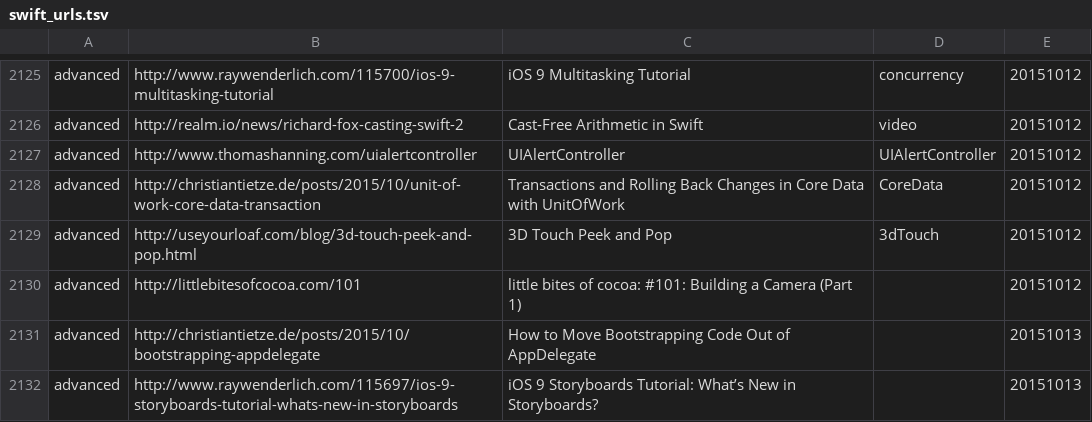
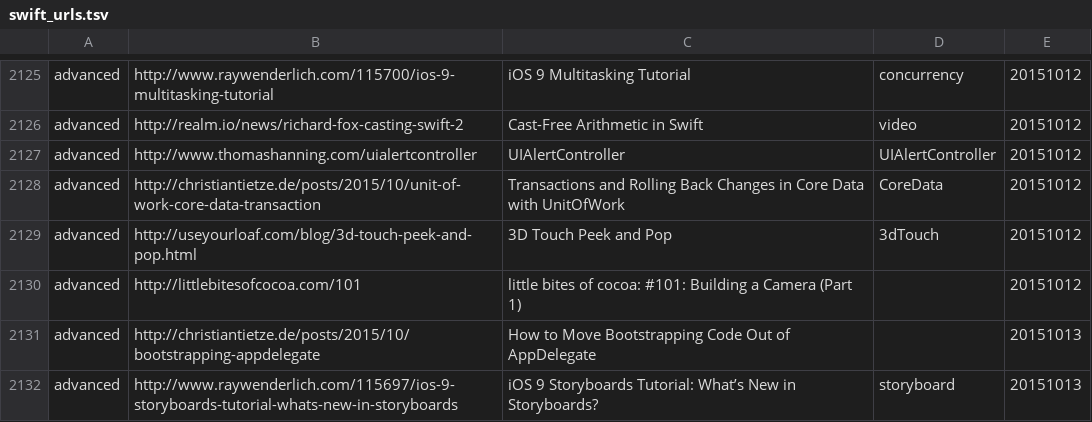
Before and after one commit to melling/SwiftResources, a TSV file: swift_urls.tsv, drawn as a sheet; only a part is shown, gaps mark what is left out.

Commit message:
More urls

```diff
--- a/swift_urls.tsv
+++ b/swift_urls.tsv
@@ -2131,2 +2131,2 @@ advanced	http://littlebitesofcocoa.com/101	little bites of cocoa: #101: Building
 advanced	http://christiantietze.de/posts/2015/10/bootstrapping-appdelegate	How to Move Bootstrapping Code Out of AppDelegate		20151013
-advanced	http://www.raywenderlich.com/115697/ios-9-storyboards-tutorial-whats-new-in-storyboards	iOS 9 Storyboards Tutorial: What’s New in Storyboards?		20151013
+advanced	http://www.raywenderlich.com/115697/ios-9-storyboards-tutorial-whats-new-in-storyboards	iOS 9 Storyboards Tutorial: What’s New in Storyboards?	storyboard	20151013
```
